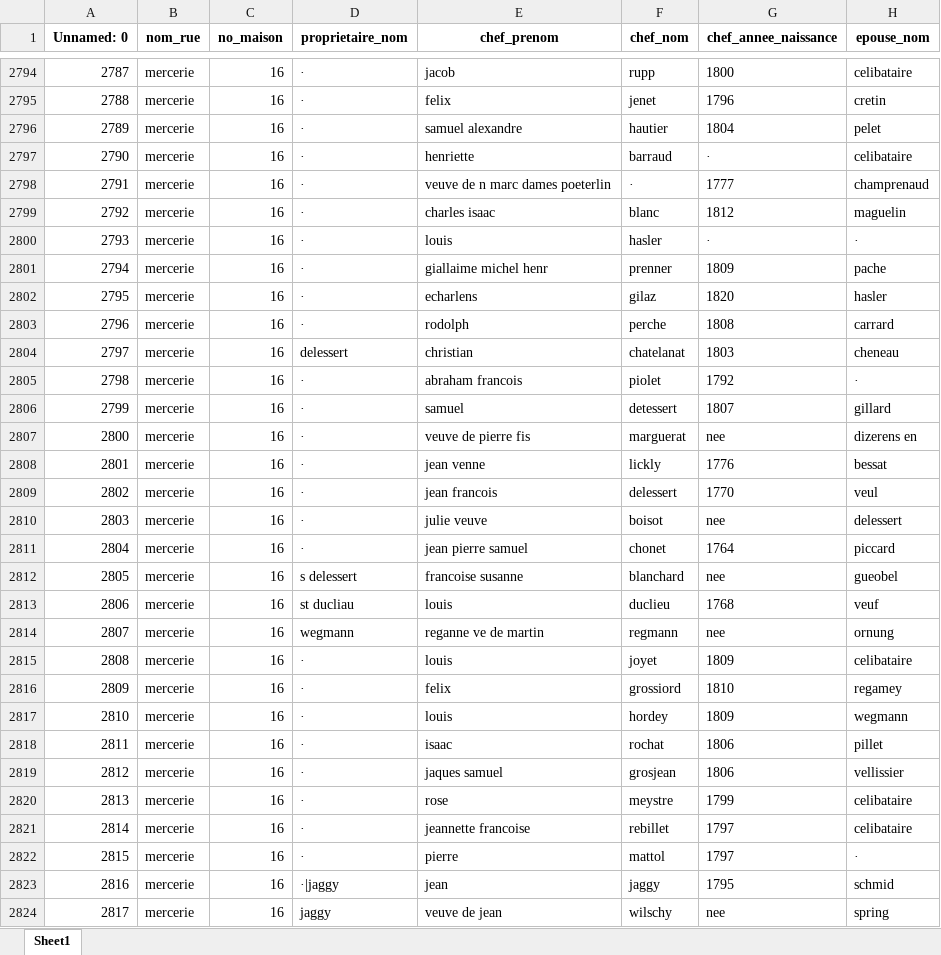
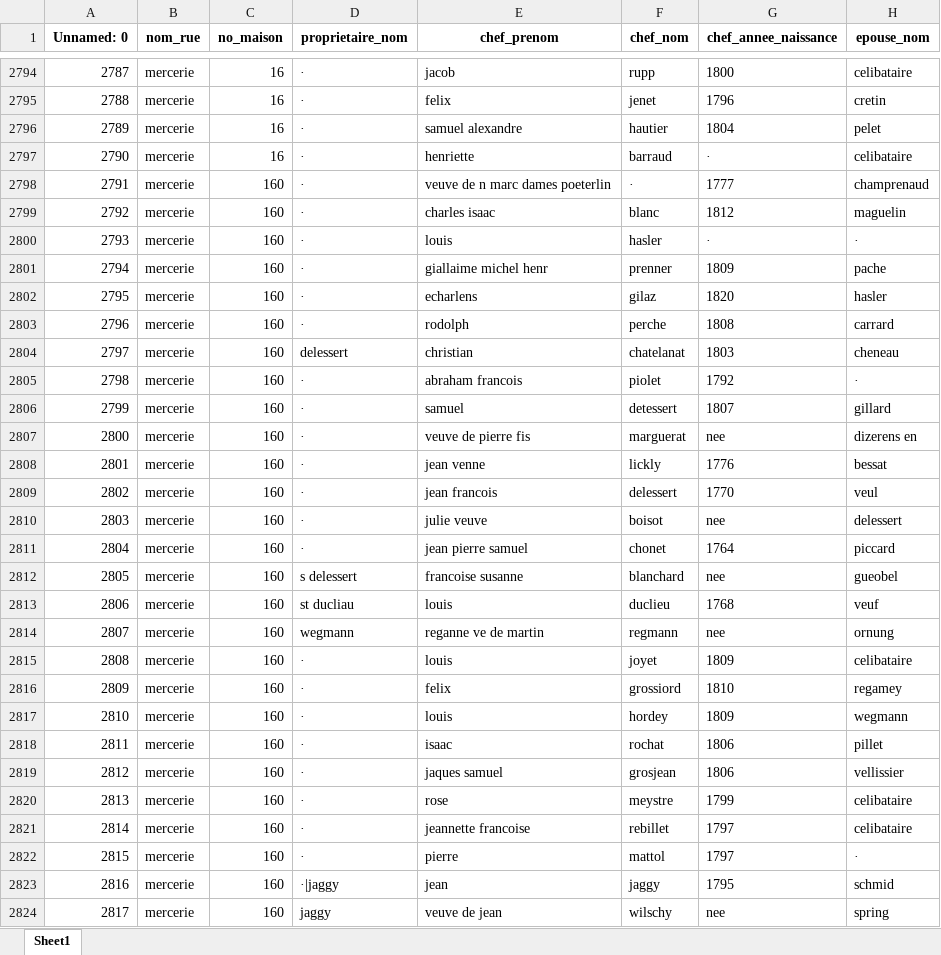
Before and after one commit to pmcintyr/pmcintyr.github.io, an Excel workbook: recensements_cleaned/1839_filtered_numbers.xlsx, sheet Sheet1, drawn as a sheet; only a part is shown, gaps mark what is left out; values as stored, in another font and other column widths than the file's, no borders; the diff covers the shown part only; the diff names each change by its address in the sheet, - before the commit and + after, or states it on an @@ line.

```diff
--- a/recensements_cleaned/1839_filtered_numbers.xlsx (sheet Sheet1)
+++ b/recensements_cleaned/1839_filtered_numbers.xlsx (sheet Sheet1)
-C2798:C2824 (no_maison): 16
+C2798:C2824 (no_maison): 160
```
Also changed, not shown: 443 edited cells elsewhere in this sheet, recensements_cleaned/1837_filtered_numbers.xlsx, recensements_cleaned/1840_filtered_numbers.xlsx, 45 other files.
